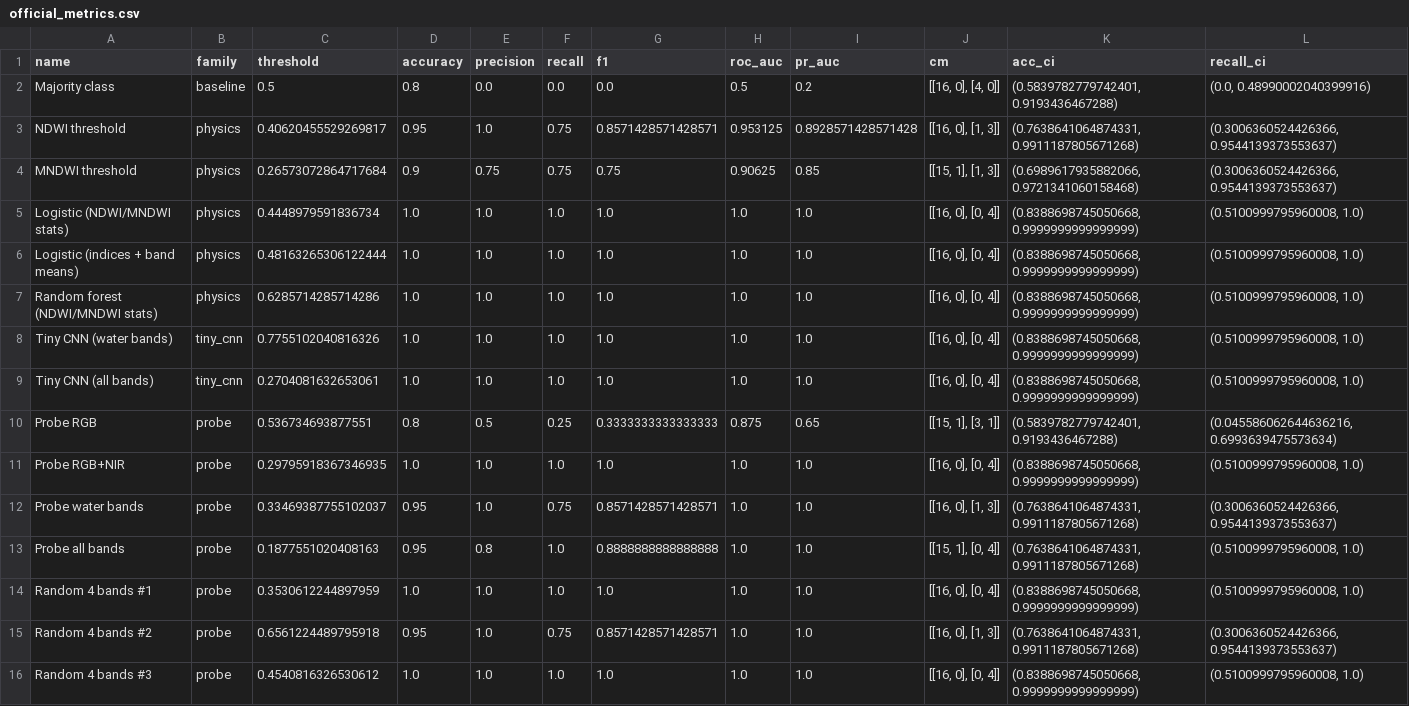
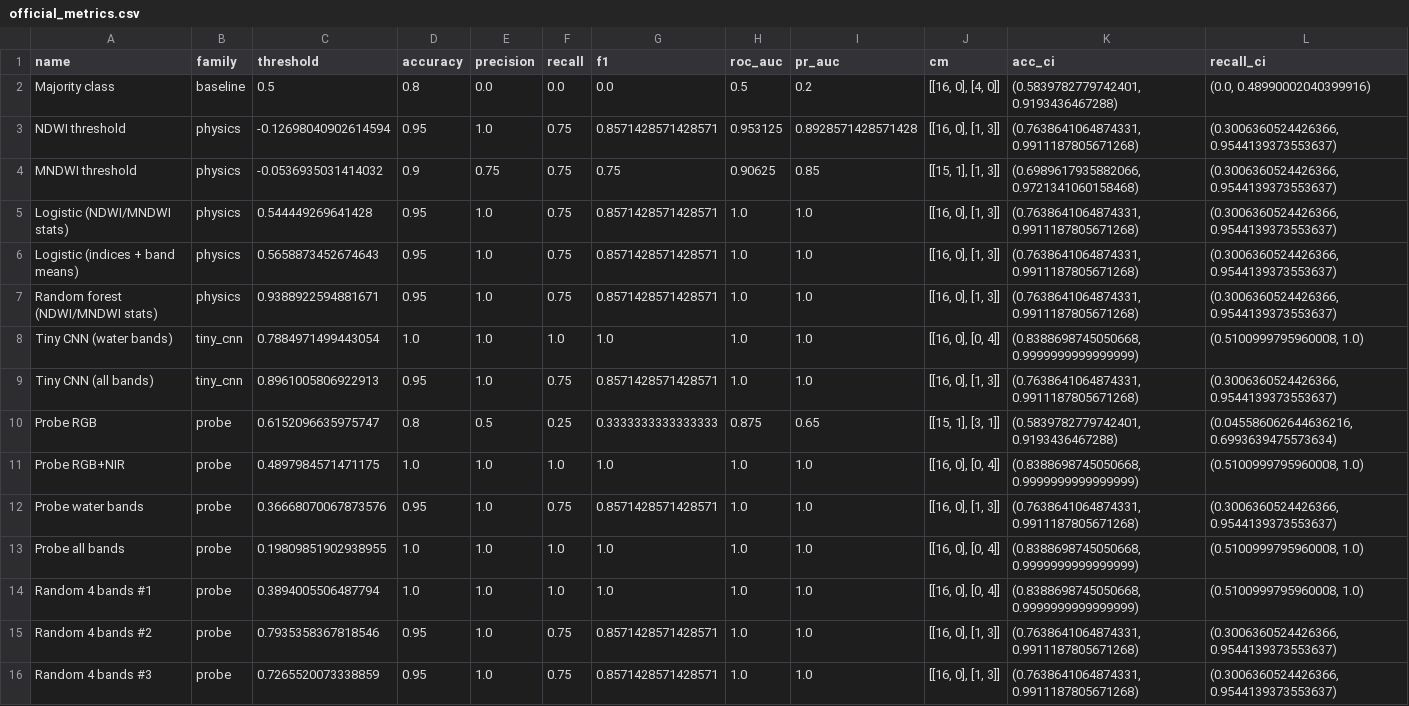
Before and after one commit to pranavtripathi6844/thesis_assignment-, a CSV file: results/official_metrics.csv, drawn as a sheet.

Commit message:
Fix evaluation protocol: raw index cuts and val-score thresholds
Select decision thresholds from unique validation scores (tie-break:
higher cut). Score NDWI/MNDWI against a val-only raw cutoff with no
test-set scaling. Rerun official split and 5-fold CV; physics logistic
is no longer 100% on 20 chips (AP=1, F1=0.86).

```diff
--- a/results/official_metrics.csv
+++ b/results/official_metrics.csv
@@ -2,15 +2,15 @@ name,family,threshold,accuracy,precision,recall,f1,roc_auc,pr_auc,cm,acc_ci,reca
 Majority class,baseline,0.5,0.8,0.0,0.0,0.0,0.5,0.2,"[[16, 0], [4, 0]]","(0.5839782779742401, 0.9193436467288)","(0.0, 0.48990002040399916)"
-NDWI threshold,physics,0.40620455529269817,0.95,1.0,0.75,0.8571428571428571,0.953125,0.8928571428571428,"[[16, 0], [1, 3]]","(0.7638641064874331, 0.9911187805671268)","(0.3006360524426366, 0.9544139373553637)"
-MNDWI threshold,physics,0.26573072864717684,0.9,0.75,0.75,0.75,0.90625,0.85,"[[15, 1], [1, 3]]","(0.6989617935882066, 0.9721341060158468)","(0.3006360524426366, 0.9544139373553637)"
-Logistic (NDWI/MNDWI stats),physics,0.4448979591836734,1.0,1.0,1.0,1.0,1.0,1.0,"[[16, 0], [0, 4]]","(0.8388698745050668, 0.9999999999999999)","(0.5100999795960008, 1.0)"
-Logistic (indices + band means),physics,0.48163265306122444,1.0,1.0,1.0,1.0,1.0,1.0,"[[16, 0], [0, 4]]","(0.8388698745050668, 0.9999999999999999)","(0.5100999795960008, 1.0)"
-Random forest (NDWI/MNDWI stats),physics,0.6285714285714286,1.0,1.0,1.0,1.0,1.0,1.0,"[[16, 0], [0, 4]]","(0.8388698745050668, 0.9999999999999999)","(0.5100999795960008, 1.0)"
-Tiny CNN (water bands),tiny_cnn,0.7755102040816326,1.0,1.0,1.0,1.0,1.0,1.0,"[[16, 0], [0, 4]]","(0.8388698745050668, 0.9999999999999999)","(0.5100999795960008, 1.0)"
-Tiny CNN (all bands),tiny_cnn,0.2704081632653061,1.0,1.0,1.0,1.0,1.0,1.0,"[[16, 0], [0, 4]]","(0.8388698745050668, 0.9999999999999999)","(0.5100999795960008, 1.0)"
-Probe RGB,probe,0.536734693877551,0.8,0.5,0.25,0.3333333333333333,0.875,0.65,"[[15, 1], [3, 1]]","(0.5839782779742401, 0.9193436467288)","(0.045586062644636216, 0.6993639475573634)"
-Probe RGB+NIR,probe,0.29795918367346935,1.0,1.0,1.0,1.0,1.0,1.0,"[[16, 0], [0, 4]]","(0.8388698745050668, 0.9999999999999999)","(0.5100999795960008, 1.0)"
-Probe water bands,probe,0.33469387755102037,0.95,1.0,0.75,0.8571428571428571,1.0,1.0,"[[16, 0], [1, 3]]","(0.7638641064874331, 0.9911187805671268)","(0.3006360524426366, 0.9544139373553637)"
-Probe all bands,probe,0.1877551020408163,0.95,0.8,1.0,0.8888888888888888,1.0,1.0,"[[15, 1], [0, 4]]","(0.7638641064874331, 0.9911187805671268)","(0.5100999795960008, 1.0)"
-Random 4 bands #1,probe,0.3530612244897959,1.0,1.0,1.0,1.0,1.0,1.0,"[[16, 0], [0, 4]]","(0.8388698745050668, 0.9999999999999999)","(0.5100999795960008, 1.0)"
-Random 4 bands #2,probe,0.6561224489795918,0.95,1.0,0.75,0.8571428571428571,1.0,1.0,"[[16, 0], [1, 3]]","(0.7638641064874331, 0.9911187805671268)","(0.3006360524426366, 0.9544139373553637)"
-Random 4 bands #3,probe,0.4540816326530612,1.0,1.0,1.0,1.0,1.0,1.0,"[[16, 0], [0, 4]]","(0.8388698745050668, 0.9999999999999999)","(0.5100999795960008, 1.0)"
+NDWI threshold,physics,-0.12698040902614594,0.95,1.0,0.75,0.8571428571428571,0.953125,0.8928571428571428,"[[16, 0], [1, 3]]","(0.7638641064874331, 0.9911187805671268)","(0.3006360524426366, 0.9544139373553637)"
+MNDWI threshold,physics,-0.0536935031414032,0.9,0.75,0.75,0.75,0.90625,0.85,"[[15, 1], [1, 3]]","(0.6989617935882066, 0.9721341060158468)","(0.3006360524426366, 0.9544139373553637)"
+Logistic (NDWI/MNDWI stats),physics,0.544449269641428,0.95,1.0,0.75,0.8571428571428571,1.0,1.0,"[[16, 0], [1, 3]]","(0.7638641064874331, 0.9911187805671268)","(0.3006360524426366, 0.9544139373553637)"
+Logistic (indices + band means),physics,0.5658873452674643,0.95,1.0,0.75,0.8571428571428571,1.0,1.0,"[[16, 0], [1, 3]]","(0.7638641064874331, 0.9911187805671268)","(0.3006360524426366, 0.9544139373553637)"
+Random forest (NDWI/MNDWI stats),physics,0.9388922594881671,0.95,1.0,0.75,0.8571428571428571,1.0,1.0,"[[16, 0], [1, 3]]","(0.7638641064874331, 0.9911187805671268)","(0.3006360524426366, 0.9544139373553637)"
+Tiny CNN (water bands),tiny_cnn,0.7884971499443054,1.0,1.0,1.0,1.0,1.0,1.0,"[[16, 0], [0, 4]]","(0.8388698745050668, 0.9999999999999999)","(0.5100999795960008, 1.0)"
+Tiny CNN (all bands),tiny_cnn,0.8961005806922913,0.95,1.0,0.75,0.8571428571428571,1.0,1.0,"[[16, 0], [1, 3]]","(0.7638641064874331, 0.9911187805671268)","(0.3006360524426366, 0.9544139373553637)"
+Probe RGB,probe,0.6152096635975747,0.8,0.5,0.25,0.3333333333333333,0.875,0.65,"[[15, 1], [3, 1]]","(0.5839782779742401, 0.9193436467288)","(0.045586062644636216, 0.6993639475573634)"
+Probe RGB+NIR,probe,0.4897984571471175,1.0,1.0,1.0,1.0,1.0,1.0,"[[16, 0], [0, 4]]","(0.8388698745050668, 0.9999999999999999)","(0.5100999795960008, 1.0)"
+Probe water bands,probe,0.36668070067873576,0.95,1.0,0.75,0.8571428571428571,1.0,1.0,"[[16, 0], [1, 3]]","(0.7638641064874331, 0.9911187805671268)","(0.3006360524426366, 0.9544139373553637)"
+Probe all bands,probe,0.19809851902938955,1.0,1.0,1.0,1.0,1.0,1.0,"[[16, 0], [0, 4]]","(0.8388698745050668, 0.9999999999999999)","(0.5100999795960008, 1.0)"
+Random 4 bands #1,probe,0.3894005506487794,1.0,1.0,1.0,1.0,1.0,1.0,"[[16, 0], [0, 4]]","(0.8388698745050668, 0.9999999999999999)","(0.5100999795960008, 1.0)"
+Random 4 bands #2,probe,0.7935358367818546,0.95,1.0,0.75,0.8571428571428571,1.0,1.0,"[[16, 0], [1, 3]]","(0.7638641064874331, 0.9911187805671268)","(0.3006360524426366, 0.9544139373553637)"
+Random 4 bands #3,probe,0.7265520073338859,0.95,1.0,0.75,0.8571428571428571,1.0,1.0,"[[16, 0], [1, 3]]","(0.7638641064874331, 0.9911187805671268)","(0.3006360524426366, 0.9544139373553637)"
```
Also changed, not shown: 17 other files.
